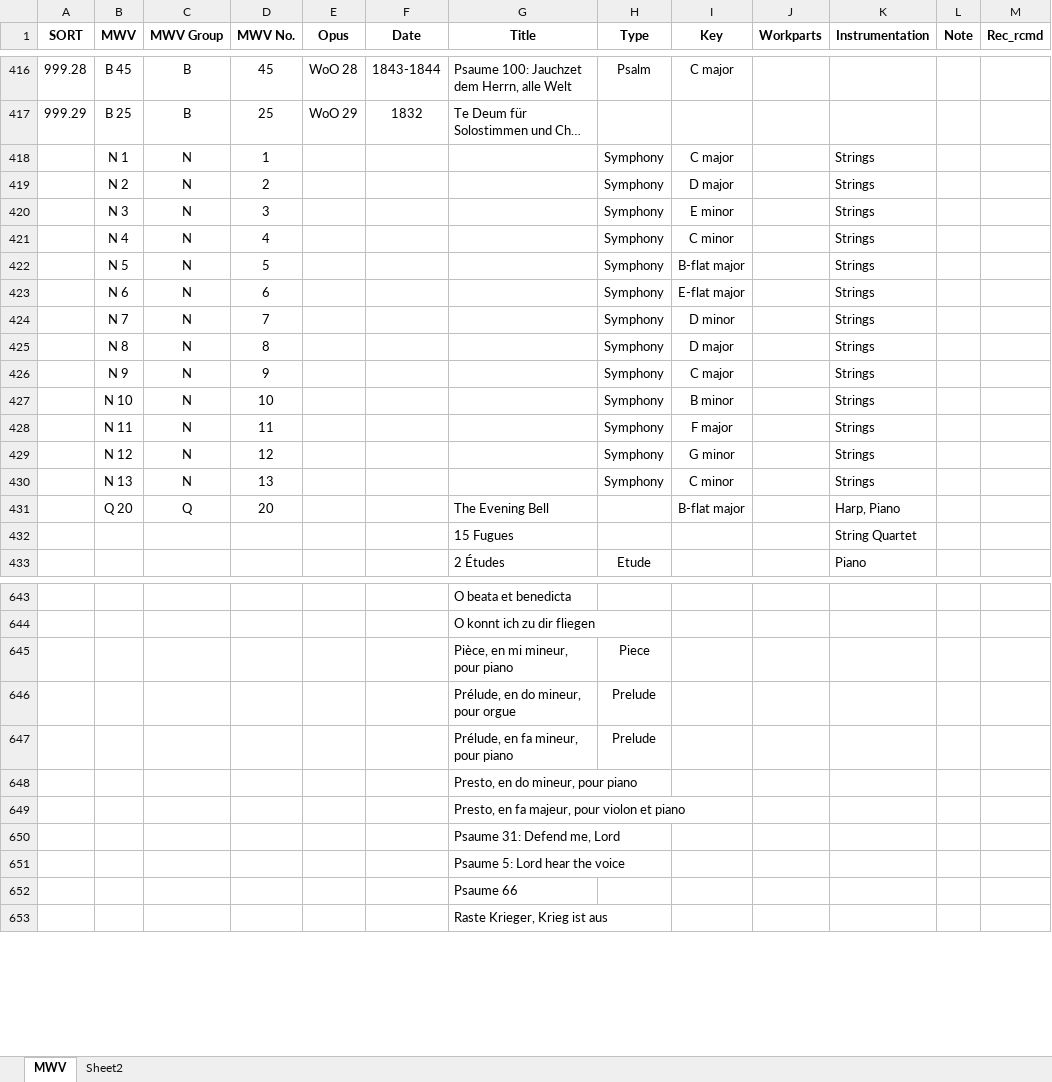
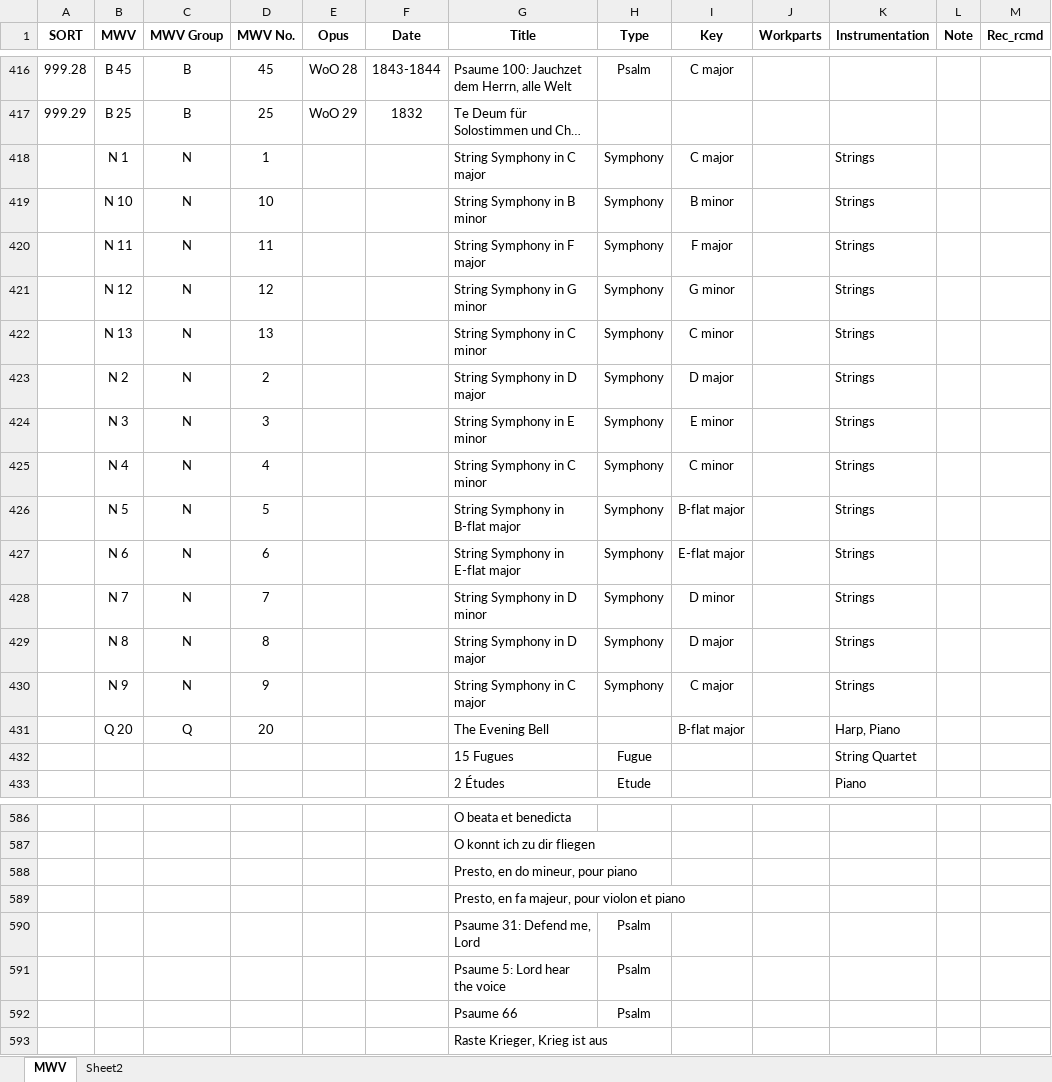
Before and after one commit to KenParker-CN/konzert-public-data, an Excel workbook: xlsx/MWV.xlsx, sheet MWV, drawn as a sheet; only a part is shown, gaps mark what is left out; long unchanged cells end in …; values as stored, in another font and other column widths than the file's, no borders; conditional formats not drawn; removed rows and columns are numbered as before the commit, all else as after; the diff covers the shown part only; the diff names each change by its address in the sheet, - before the commit and + after, or states it on an @@ line.

```diff
--- a/xlsx/MWV.xlsx (sheet MWV)
+++ b/xlsx/MWV.xlsx (sheet MWV)
-G418 (Title): (empty)
+G418 (Title): String Symphony in C major
+row 419:  | N 10 | N | 10 |  |  | String Symphony in B minor | Symphony | B minor |  | Strings
+row 420:  | N 11 | N | 11 |  |  | String Symphony in F major | Symphony | F major |  | Strings
+row 421:  | N 12 | N | 12 |  |  | String Symphony in G minor | Symphony | G minor |  | Strings
+row 422:  | N 13 | N | 13 |  |  | String Symphony in C minor | Symphony | C minor |  | Strings
-G423 (Title): (empty)
+G423 (Title): String Symphony in D major
-G424 (Title): (empty)
+G424 (Title): String Symphony in E minor
-G425 (Title): (empty)
+G425 (Title): String Symphony in C minor
-G426 (Title): (empty)
+G426 (Title): String Symphony in B-flat major
-G427 (Title): (empty)
+G427 (Title): String Symphony in E-flat major
-G428 (Title): (empty)
+G428 (Title): String Symphony in D minor
-G429 (Title): (empty)
+G429 (Title): String Symphony in D major
-G430 (Title): (empty)
+G430 (Title): String Symphony in C major
-row 427:  | N 10 | N | 10 |  |  |  | Symphony | B minor |  | Strings
-row 428:  | N 11 | N | 11 |  |  |  | Symphony | F major |  | Strings
-row 429:  | N 12 | N | 12 |  |  |  | Symphony | G minor |  | Strings
-row 430:  | N 13 | N | 13 |  |  |  | Symphony | C minor |  | Strings
-H432 (Type): (empty)
+H432 (Type): Fugue
-row 645:  |  |  |  |  |  | Pièce, en mi mineur, pour piano | Piece
-row 646:  |  |  |  |  |  | Prélude, en do mineur, pour orgue | Prelude
-row 647:  |  |  |  |  |  | Prélude, en fa mineur, pour piano | Prelude
-H590:H592 (Type): (empty)
+H590:H592 (Type): Psalm
```
Also changed, not shown: 28 added rows, 91 removed rows, 10 moved rows and 117 edited cells elsewhere in this sheet, 1 other file.
